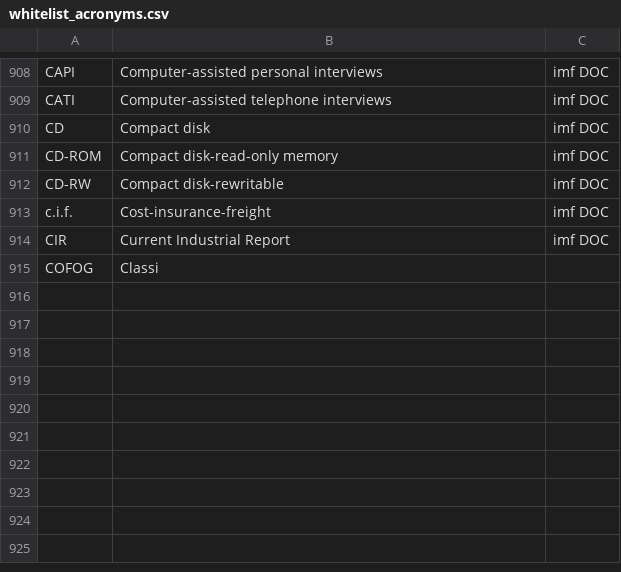
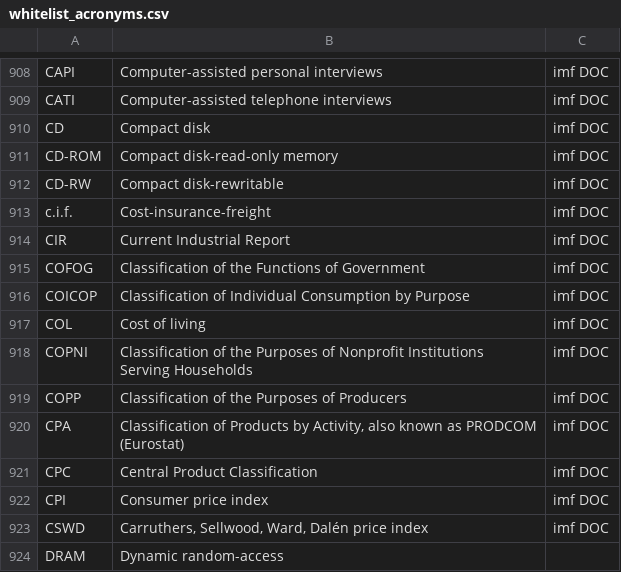
Before and after one commit to Matheusoz/el-processing-tools-wb, a CSV file: data/whitelists/whitelists/whitelist_acronyms.csv, drawn as a sheet; only a part is shown, gaps mark what is left out.

Commit message:
Fix code formatting

```diff
--- a/data/whitelists/whitelists/whitelist_acronyms.csv
+++ b/data/whitelists/whitelists/whitelist_acronyms.csv
@@ -914,2 +914,11 @@ c.i.f.,Cost-insurance-freight,imf DOC
 CIR,Current Industrial Report,imf DOC
-COFOG,Classi
+COFOG,Classification of the Functions of Government,imf DOC
+COICOP,Classification of Individual Consumption by Purpose,imf DOC
+COL,Cost of living,imf DOC
+COPNI,Classification of the Purposes of Nonprofit Institutions Serving Households,imf DOC
+COPP,Classification of the Purposes of Producers,imf DOC
+CPA,"Classification of Products by Activity, also known as PRODCOM (Eurostat)",imf DOC
+CPC,Central Product Classification,imf DOC
+CPI,Consumer price index,imf DOC
+CSWD,"Carruthers, Sellwood, Ward, Dalén price index",imf DOC
+DRAM,Dynamic random-access
```
